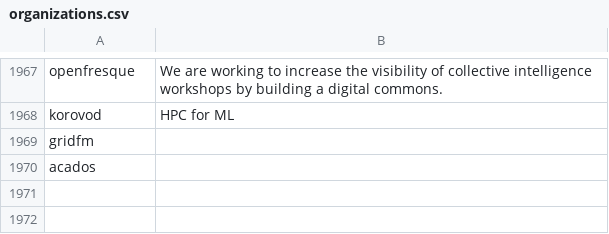
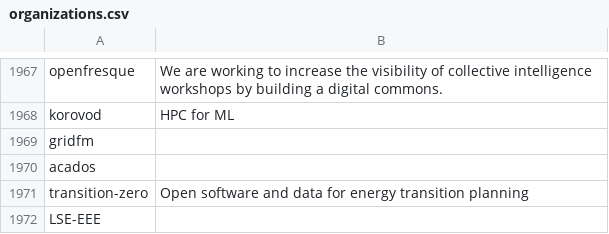
Before and after one commit to gincrement/open-esm-analysis, a CSV file: user_analysis/output/organizations.csv, drawn as a sheet; only a part is shown, gaps mark what is left out; the diff names each change by its address in the sheet, - before the commit and + after, or states it on an @@ line.

```diff
--- a/user_analysis/output/organizations.csv
+++ b/user_analysis/output/organizations.csv
+row 1971: transition-zero | Open software and data for energy transition planning
+row 1972: LSE-EEE
```
Also changed, not shown: user_analysis/output/user_classifications.csv, 7 other files.
